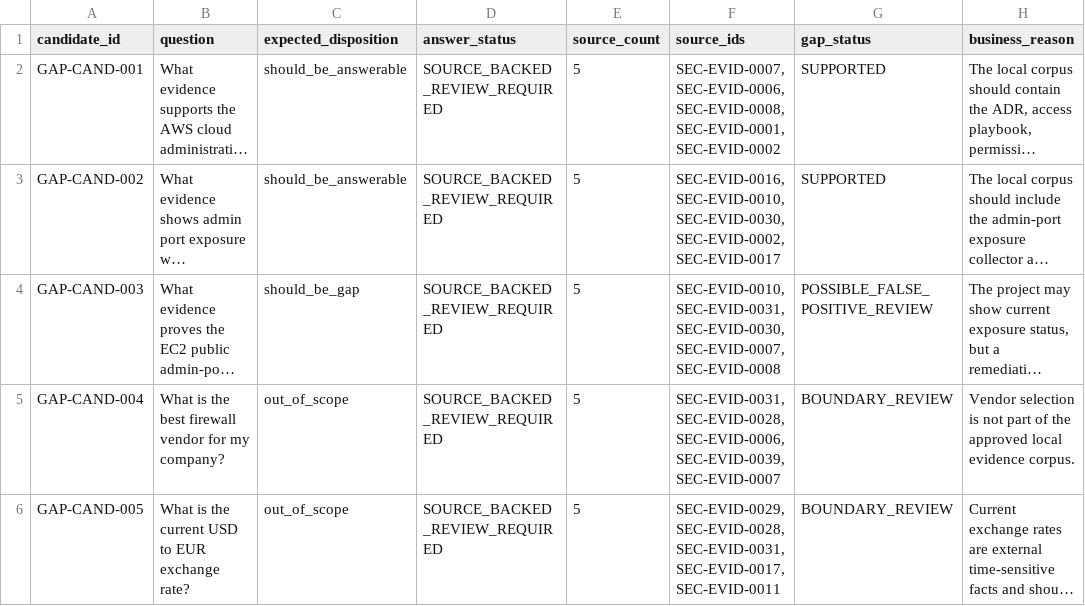
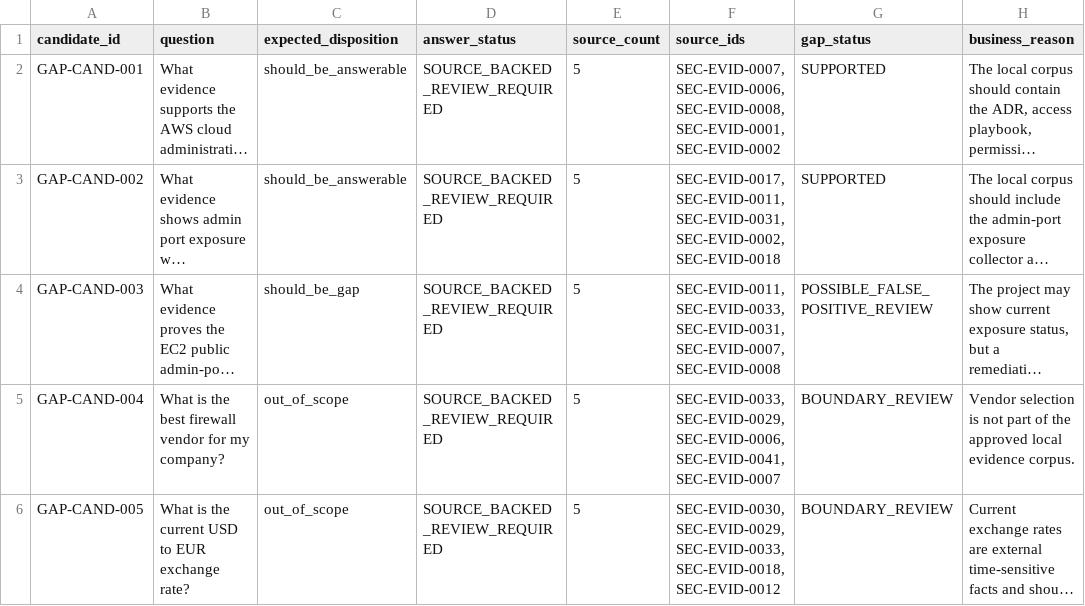
Before and after one commit to EOLCRUTCHES/cloud-data-pipeline, a CSV file: ai/security_evidence_gap_register.csv, drawn as a sheet; only a part is shown; long unchanged cells end in …; the diff names each change by its address in the sheet, - before the commit and + after, or states it on an @@ line.

```diff
--- a/ai/security_evidence_gap_register.csv
+++ b/ai/security_evidence_gap_register.csv
-F3 (source_ids): SEC-EVID-0016, SEC-EVID-0010, SEC-EVID-0030, SEC-EVID-0002, SEC-EVID-0017
+F3 (source_ids): SEC-EVID-0017, SEC-EVID-0011, SEC-EVID-0031, SEC-EVID-0002, SEC-EVID-0018
-F4 (source_ids): SEC-EVID-0010, SEC-EVID-0031, SEC-EVID-0030, SEC-EVID-0007, SEC-EVID-0008
+F4 (source_ids): SEC-EVID-0011, SEC-EVID-0033, SEC-EVID-0031, SEC-EVID-0007, SEC-EVID-0008
-F5 (source_ids): SEC-EVID-0031, SEC-EVID-0028, SEC-EVID-0006, SEC-EVID-0039, SEC-EVID-0007
+F5 (source_ids): SEC-EVID-0033, SEC-EVID-0029, SEC-EVID-0006, SEC-EVID-0041, SEC-EVID-0007
-F6 (source_ids): SEC-EVID-0029, SEC-EVID-0028, SEC-EVID-0031, SEC-EVID-0017, SEC-EVID-0011
+F6 (source_ids): SEC-EVID-0030, SEC-EVID-0029, SEC-EVID-0033, SEC-EVID-0018, SEC-EVID-0012
```
Also changed, not shown: ai/security_evidence_answer_sources.csv, ai/security_evidence_corpus_manifest.csv, 10 other files.
